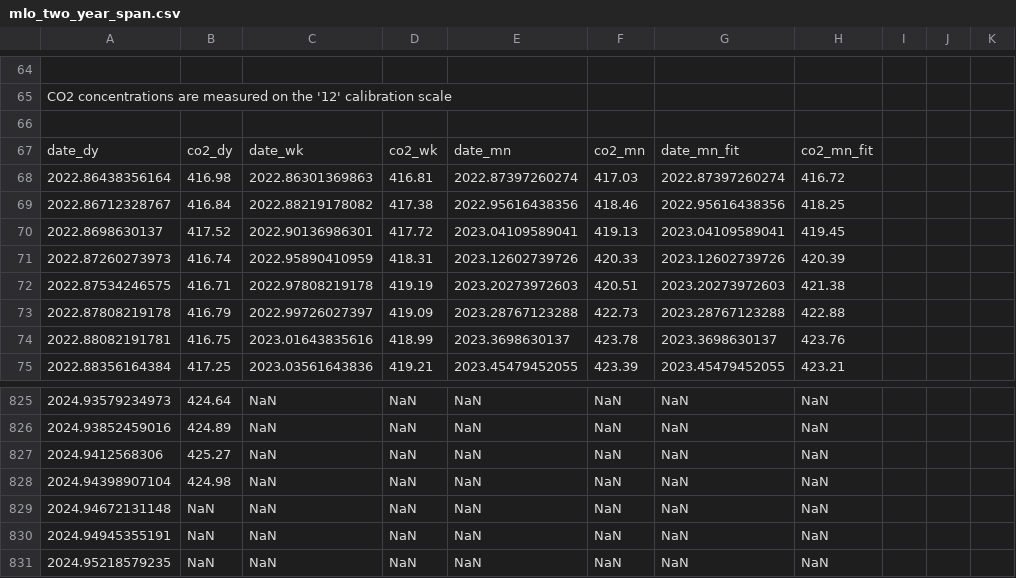
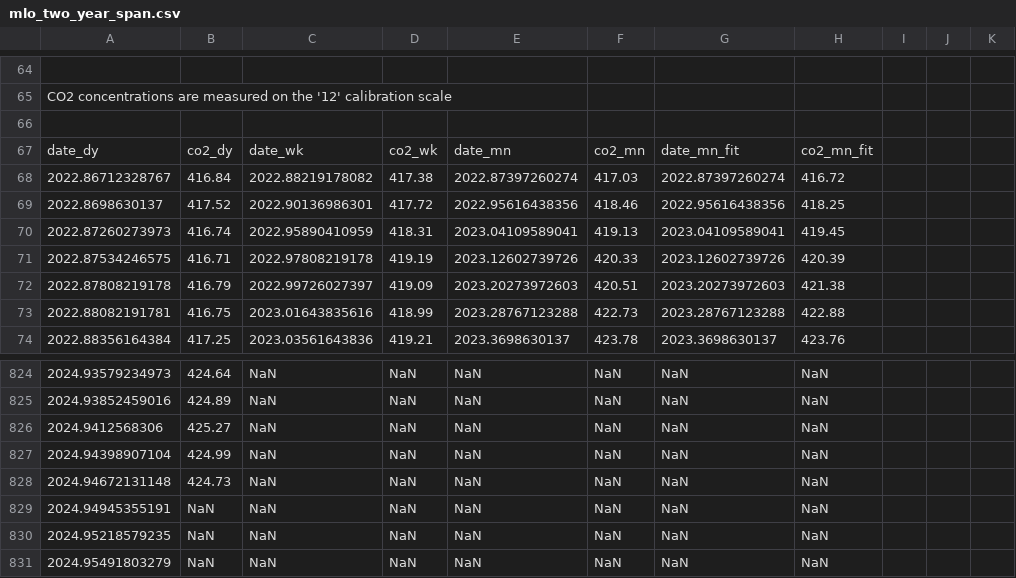
Before and after one commit to sio-co2o2/keelingcurve_notebooks, a CSV file: preliminary_data/mlo/mlo_two_year_span.csv, drawn as a sheet; only a part is shown, gaps mark what is left out; the shorter side is filled out with more unchanged rows; the diff covers the shown part only.

Commit message:
Update data on 2024-12-13T20:02:53Z

```diff
--- a/preliminary_data/mlo/mlo_two_year_span.csv
+++ b/preliminary_data/mlo/mlo_two_year_span.csv
@@ -69,9 +69,8 @@
 date_dy,co2_dy,date_wk,co2_wk,date_mn,co2_mn,date_mn_fit,co2_mn_fit
-2022.86438356164,416.98,2022.86301369863,416.81,2022.87397260274,417.03,2022.87397260274,416.72
-2022.86712328767,416.84,2022.88219178082,417.38,2022.95616438356,418.46,2022.95616438356,418.25
-2022.8698630137,417.52,2022.90136986301,417.72,2023.04109589041,419.13,2023.04109589041,419.45
-2022.87260273973,416.74,2022.95890410959,418.31,2023.12602739726,420.33,2023.12602739726,420.39
-2022.87534246575,416.71,2022.97808219178,419.19,2023.20273972603,420.51,2023.20273972603,421.38
-2022.87808219178,416.79,2022.99726027397,419.09,2023.28767123288,422.73,2023.28767123288,422.88
-2022.88082191781,416.75,2023.01643835616,418.99,2023.3698630137,423.78,2023.3698630137,423.76
-2022.88356164384,417.25,2023.03561643836,419.21,2023.45479452055,423.39,2023.45479452055,423.21
+2022.86712328767,416.84,2022.88219178082,417.38,2022.87397260274,417.03,2022.87397260274,416.72
+2022.8698630137,417.52,2022.90136986301,417.72,2022.95616438356,418.46,2022.95616438356,418.25
+2022.87260273973,416.74,2022.95890410959,418.31,2023.04109589041,419.13,2023.04109589041,419.45
+2022.87534246575,416.71,2022.97808219178,419.19,2023.12602739726,420.33,2023.12602739726,420.39
+2022.87808219178,416.79,2022.99726027397,419.09,2023.20273972603,420.51,2023.20273972603,421.38
+2022.88082191781,416.75,2023.01643835616,418.99,2023.28767123288,422.73,2023.28767123288,422.88
+2022.88356164384,417.25,2023.03561643836,419.21,2023.3698630137,423.78,2023.3698630137,423.76
@@ -829,4 +828,4 @@ date_dy,co2_dy,date_wk,co2_wk,date_mn,co2_mn,date_mn_fit,co2_mn_fit
 2024.9412568306,425.27,NaN,NaN,NaN,NaN,NaN,NaN
-2024.94398907104,424.98,NaN,NaN,NaN,NaN,NaN,NaN
-2024.94672131148,NaN,NaN,NaN,NaN,NaN,NaN,NaN
+2024.94398907104,424.99,NaN,NaN,NaN,NaN,NaN,NaN
+2024.94672131148,424.73,NaN,NaN,NaN,NaN,NaN,NaN
 2024.94945355191,NaN,NaN,NaN,NaN,NaN,NaN,NaN
```
Also changed, not shown: 74 edited cells elsewhere in this file, preliminary_data/mlo/mlo_full_record_now_span.csv, preliminary_data/mlo/mlo_one_month_span.csv, 2 other files.
